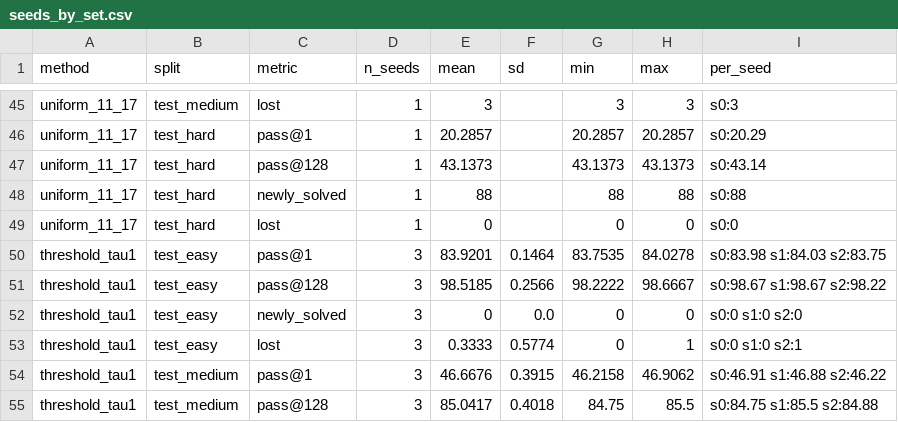
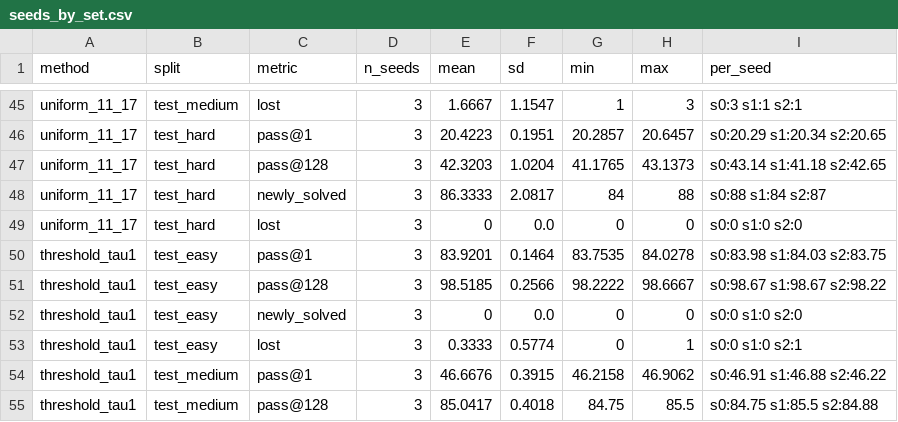
Before and after one commit to AcarBasaran/chasing-the-edge, a CSV file: results/seeds_by_set.csv, drawn as a sheet; only a part is shown, gaps mark what is left out; the diff covers the shown part only; the diff names each change by its address in the sheet, - before the commit and + after, or states it on an @@ line.

```diff
--- a/results/seeds_by_set.csv
+++ b/results/seeds_by_set.csv
-D45:D49 (n_seeds): 1
+D45:D49 (n_seeds): 3
-E45 (mean): 3
+E45 (mean): 1.6667
-F45 (sd): (empty)
+F45 (sd): 1.1547
-G45 (min): 3
+G45 (min): 1
-I45 (per_seed): s0:3
+I45 (per_seed): s0:3 s1:1 s2:1
-E46 (mean): 20.2857
+E46 (mean): 20.4223
-F46 (sd): (empty)
+F46 (sd): 0.1951
-H46 (max): 20.2857
+H46 (max): 20.6457
-I46 (per_seed): s0:20.29
+I46 (per_seed): s0:20.29 s1:20.34 s2:20.65
-E47 (mean): 43.1373
+E47 (mean): 42.3203
-F47 (sd): (empty)
+F47 (sd): 1.0204
-G47 (min): 43.1373
+G47 (min): 41.1765
-I47 (per_seed): s0:43.14
+I47 (per_seed): s0:43.14 s1:41.18 s2:42.65
-E48 (mean): 88
+E48 (mean): 86.3333
-F48 (sd): (empty)
+F48 (sd): 2.0817
-G48 (min): 88
+G48 (min): 84
-I48 (per_seed): s0:88
+I48 (per_seed): s0:88 s1:84 s2:87
-F49 (sd): (empty)
+F49 (sd): 0.0
-I49 (per_seed): s0:0
+I49 (per_seed): s0:0 s1:0 s2:0
```
Also changed, not shown: 35 edited cells elsewhere in this file, results/hard_by_level.csv, results/hard_by_level_mcnemar.csv, 18 other files.
